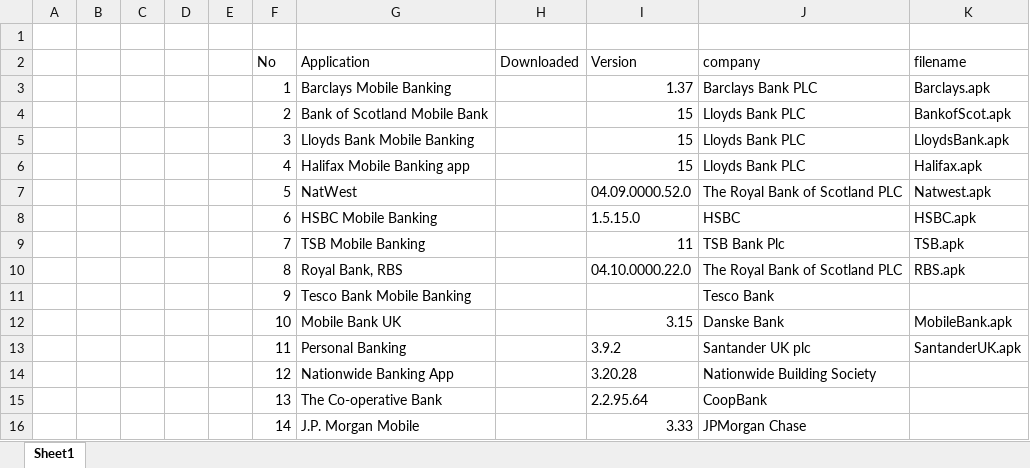
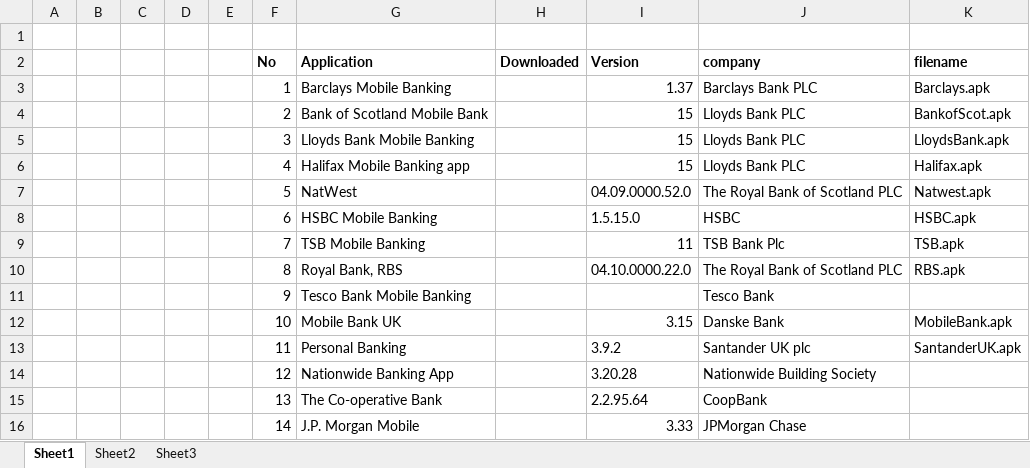
Before and after one commit to monica28/projectpaper, an Excel workbook: applications.xlsx, sheet Sheet1, drawn as a sheet; values as stored, in another font and other column widths than the file's, no borders; the diff names each change by its address in the sheet, - before the commit and + after, or states it on an @@ line.

```diff
--- a/applications.xlsx (sheet Sheet1)
+++ b/applications.xlsx (sheet Sheet1)
+sheet tab: Sheet2
+sheet tab: Sheet3
-F2:K2 bold: off
+F2:K2 bold: on
```
Also changed, not shown: tools.xlsx, 40 other files.
